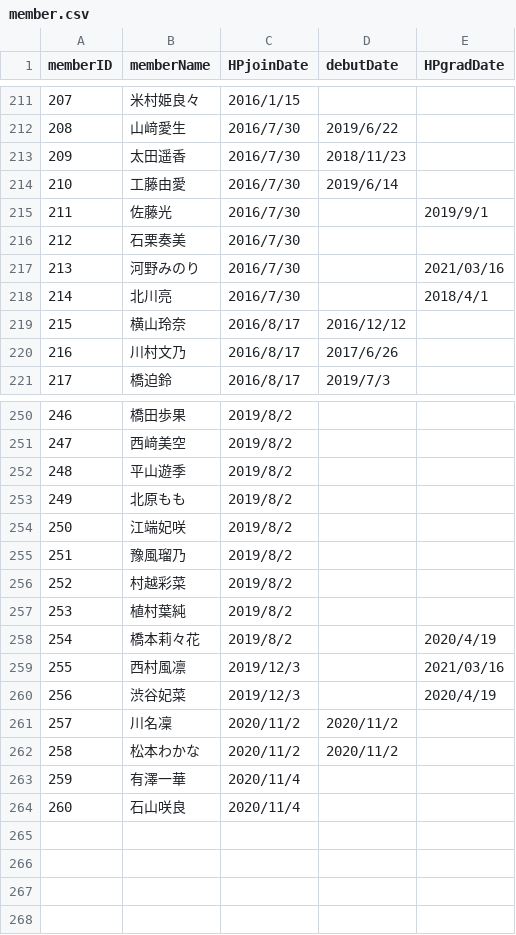
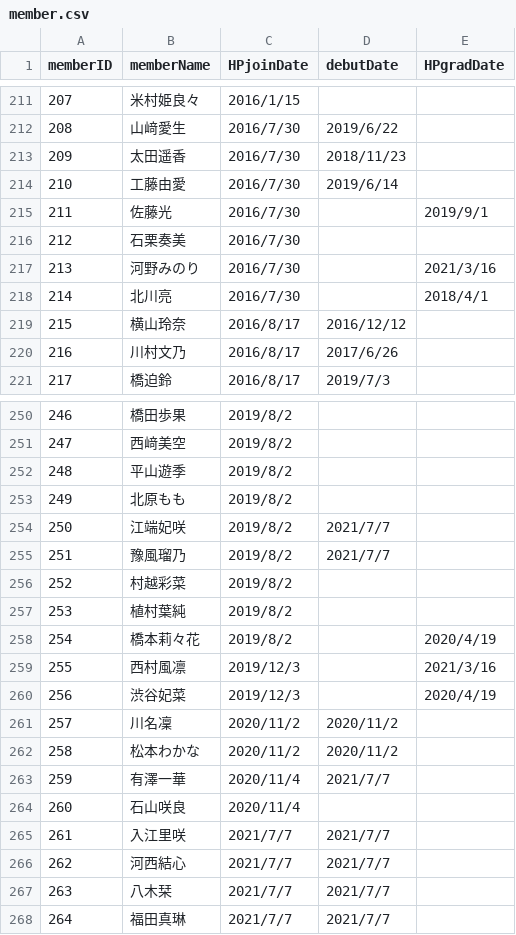
Before and after one commit to xxgentaroxx/HP_DB, a CSV file: member.csv, drawn as a sheet; only a part is shown, gaps mark what is left out.

```diff
--- a/member.csv
+++ b/member.csv
@@ -216,3 +216,3 @@
 212,石栗奏美,2016/7/30,,
-213,河野みのり,2016/7/30,,2021/03/16
+213,河野みのり,2016/7/30,,2021/3/16
 214,北川亮,2016/7/30,,2018/4/1
@@ -253,4 +253,4 @@
 249,北原もも,2019/8/2,,
-250,江端妃咲,2019/8/2,,
-251,豫風瑠乃,2019/8/2,,
+250,江端妃咲,2019/8/2,2021/7/7,
+251,豫風瑠乃,2019/8/2,2021/7/7,
 252,村越彩菜,2019/8/2,,
@@ -258,3 +258,3 @@
 254,橋本莉々花,2019/8/2,,2020/4/19
-255,西村風凛,2019/12/3,,2021/03/16
+255,西村風凛,2019/12/3,,2021/3/16
 256,渋谷妃菜,2019/12/3,,2020/4/19
@@ -262,3 +262,7 @@
 258,松本わかな,2020/11/2,2020/11/2,
-259,有澤一華,2020/11/4,,
+259,有澤一華,2020/11/4,2021/7/7,
 260,石山咲良,2020/11/4,,
+261,入江里咲,2021/7/7,2021/7/7,
+262,河西結心,2021/7/7,2021/7/7,
+263,八木栞,2021/7/7,2021/7/7,
+264,福田真琳,2021/7/7,2021/7/7,
```
Also changed, not shown: join.csv.
